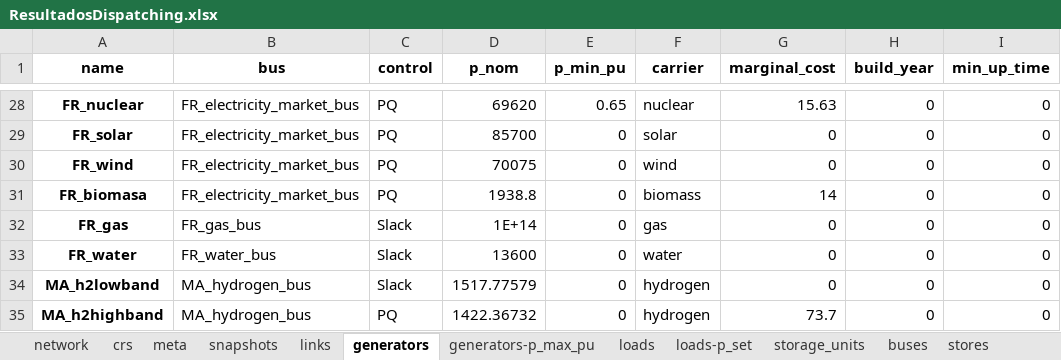
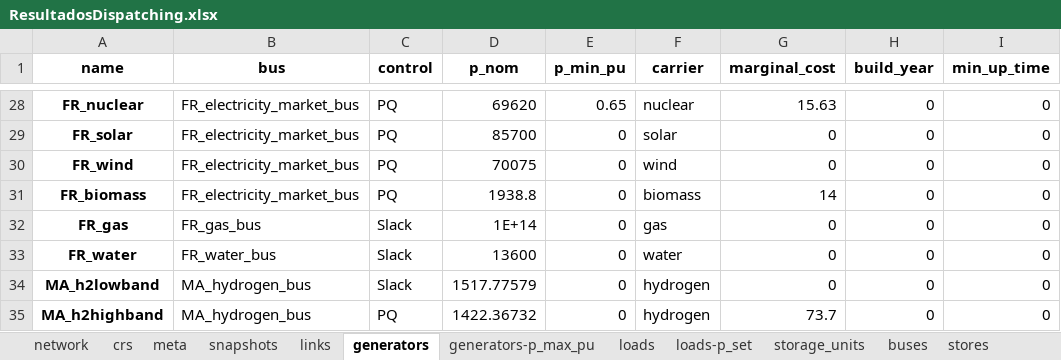
Before and after one commit to anabatres28-png/Dispatching-Project-in-PypSA, an Excel workbook: hojas_de_datos/ResultadosDispatching.xlsx, sheet generators, drawn as a sheet; only a part is shown, gaps mark what is left out; values as stored, in another font and other column widths than the file's, no borders; the diff names each change by its address in the sheet, - before the commit and + after, or states it on an @@ line.

```diff
--- a/hojas_de_datos/ResultadosDispatching.xlsx (sheet generators)
+++ b/hojas_de_datos/ResultadosDispatching.xlsx (sheet generators)
-A31 (name): FR_biomasa
+A31 (name): FR_biomass
```
Also changed, not shown: sheet generators-p, 3 other files.
